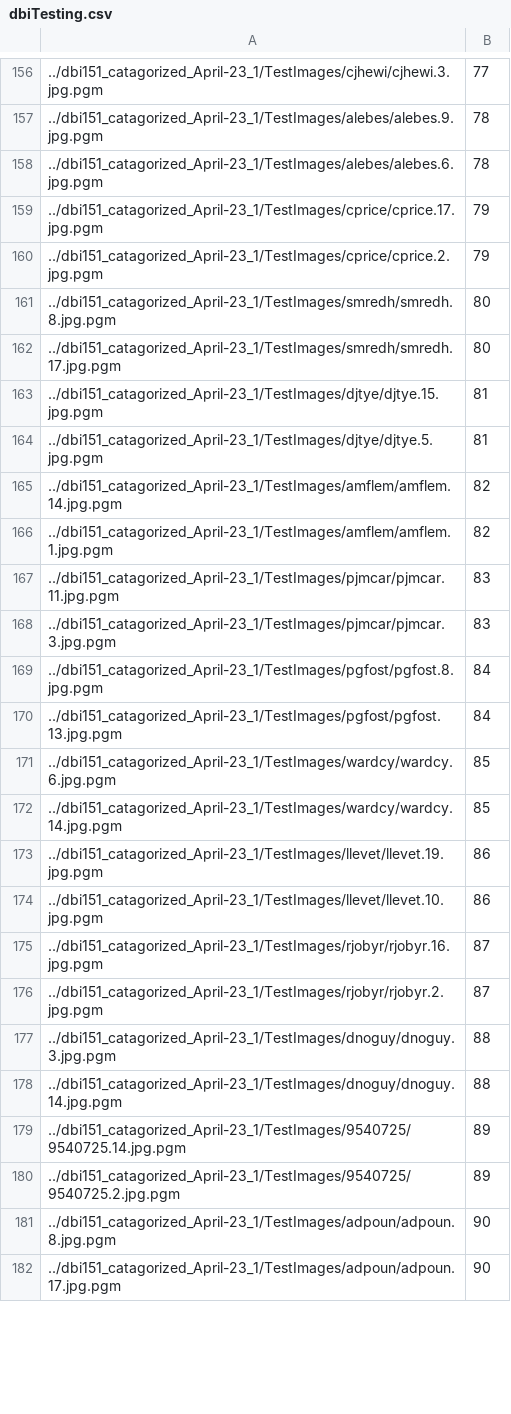
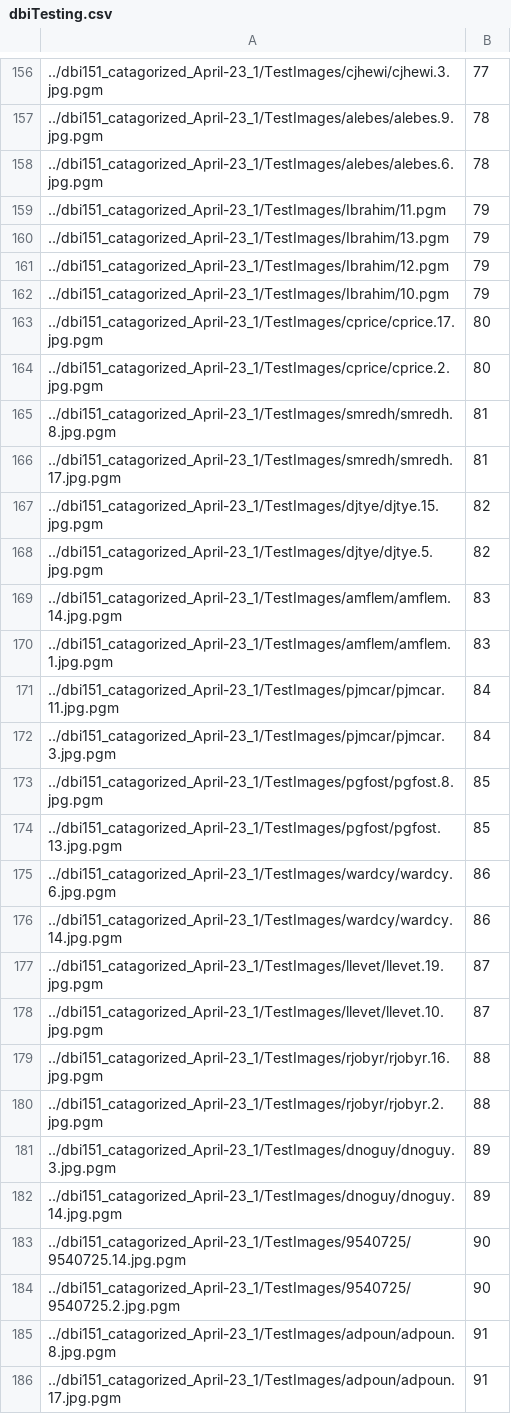
Before and after one commit to saleh1204/FaceRecognitionProject, a CSV file: dbiTesting.csv, drawn as a sheet; only a part is shown, gaps mark what is left out; the diff covers the shown part only.

```diff
--- a/dbiTesting.csv
+++ b/dbiTesting.csv
@@ -158,25 +158,29 @@
 ../dbi151_catagorized_April-23_1/TestImages/alebes/alebes.6.jpg.pgm;78
-../dbi151_catagorized_April-23_1/TestImages/cprice/cprice.17.jpg.pgm;79
-../dbi151_catagorized_April-23_1/TestImages/cprice/cprice.2.jpg.pgm;79
-../dbi151_catagorized_April-23_1/TestImages/smredh/smredh.8.jpg.pgm;80
-../dbi151_catagorized_April-23_1/TestImages/smredh/smredh.17.jpg.pgm;80
-../dbi151_catagorized_April-23_1/TestImages/djtye/djtye.15.jpg.pgm;81
-../dbi151_catagorized_April-23_1/TestImages/djtye/djtye.5.jpg.pgm;81
-../dbi151_catagorized_April-23_1/TestImages/amflem/amflem.14.jpg.pgm;82
-../dbi151_catagorized_April-23_1/TestImages/amflem/amflem.1.jpg.pgm;82
-../dbi151_catagorized_April-23_1/TestImages/pjmcar/pjmcar.11.jpg.pgm;83
-../dbi151_catagorized_April-23_1/TestImages/pjmcar/pjmcar.3.jpg.pgm;83
-../dbi151_catagorized_April-23_1/TestImages/pgfost/pgfost.8.jpg.pgm;84
-../dbi151_catagorized_April-23_1/TestImages/pgfost/pgfost.13.jpg.pgm;84
-../dbi151_catagorized_April-23_1/TestImages/wardcy/wardcy.6.jpg.pgm;85
-../dbi151_catagorized_April-23_1/TestImages/wardcy/wardcy.14.jpg.pgm;85
-../dbi151_catagorized_April-23_1/TestImages/llevet/llevet.19.jpg.pgm;86
-../dbi151_catagorized_April-23_1/TestImages/llevet/llevet.10.jpg.pgm;86
-../dbi151_catagorized_April-23_1/TestImages/rjobyr/rjobyr.16.jpg.pgm;87
-../dbi151_catagorized_April-23_1/TestImages/rjobyr/rjobyr.2.jpg.pgm;87
-../dbi151_catagorized_April-23_1/TestImages/dnoguy/dnoguy.3.jpg.pgm;88
-../dbi151_catagorized_April-23_1/TestImages/dnoguy/dnoguy.14.jpg.pgm;88
-../dbi151_catagorized_April-23_1/TestImages/9540725/9540725.14.jpg.pgm;89
-../dbi151_catagorized_April-23_1/TestImages/9540725/9540725.2.jpg.pgm;89
-../dbi151_catagorized_April-23_1/TestImages/adpoun/adpoun.8.jpg.pgm;90
-../dbi151_catagorized_April-23_1/TestImages/adpoun/adpoun.17.jpg.pgm;90
+../dbi151_catagorized_April-23_1/TestImages/Ibrahim/11.pgm;79
+../dbi151_catagorized_April-23_1/TestImages/Ibrahim/13.pgm;79
+../dbi151_catagorized_April-23_1/TestImages/Ibrahim/12.pgm;79
+../dbi151_catagorized_April-23_1/TestImages/Ibrahim/10.pgm;79
+../dbi151_catagorized_April-23_1/TestImages/cprice/cprice.17.jpg.pgm;80
+../dbi151_catagorized_April-23_1/TestImages/cprice/cprice.2.jpg.pgm;80
+../dbi151_catagorized_April-23_1/TestImages/smredh/smredh.8.jpg.pgm;81
+../dbi151_catagorized_April-23_1/TestImages/smredh/smredh.17.jpg.pgm;81
+../dbi151_catagorized_April-23_1/TestImages/djtye/djtye.15.jpg.pgm;82
+../dbi151_catagorized_April-23_1/TestImages/djtye/djtye.5.jpg.pgm;82
+../dbi151_catagorized_April-23_1/TestImages/amflem/amflem.14.jpg.pgm;83
+../dbi151_catagorized_April-23_1/TestImages/amflem/amflem.1.jpg.pgm;83
+../dbi151_catagorized_April-23_1/TestImages/pjmcar/pjmcar.11.jpg.pgm;84
+../dbi151_catagorized_April-23_1/TestImages/pjmcar/pjmcar.3.jpg.pgm;84
+../dbi151_catagorized_April-23_1/TestImages/pgfost/pgfost.8.jpg.pgm;85
+../dbi151_catagorized_April-23_1/TestImages/pgfost/pgfost.13.jpg.pgm;85
+../dbi151_catagorized_April-23_1/TestImages/wardcy/wardcy.6.jpg.pgm;86
+../dbi151_catagorized_April-23_1/TestImages/wardcy/wardcy.14.jpg.pgm;86
+../dbi151_catagorized_April-23_1/TestImages/llevet/llevet.19.jpg.pgm;87
+../dbi151_catagorized_April-23_1/TestImages/llevet/llevet.10.jpg.pgm;87
+../dbi151_catagorized_April-23_1/TestImages/rjobyr/rjobyr.16.jpg.pgm;88
+../dbi151_catagorized_April-23_1/TestImages/rjobyr/rjobyr.2.jpg.pgm;88
+../dbi151_catagorized_April-23_1/TestImages/dnoguy/dnoguy.3.jpg.pgm;89
+../dbi151_catagorized_April-23_1/TestImages/dnoguy/dnoguy.14.jpg.pgm;89
+../dbi151_catagorized_April-23_1/TestImages/9540725/9540725.14.jpg.pgm;90
+../dbi151_catagorized_April-23_1/TestImages/9540725/9540725.2.jpg.pgm;90
+../dbi151_catagorized_April-23_1/TestImages/adpoun/adpoun.8.jpg.pgm;91
+../dbi151_catagorized_April-23_1/TestImages/adpoun/adpoun.17.jpg.pgm;91
```
Also changed, not shown: 116 edited cells elsewhere in this file, dbiTraining.csv, 3 other files.
